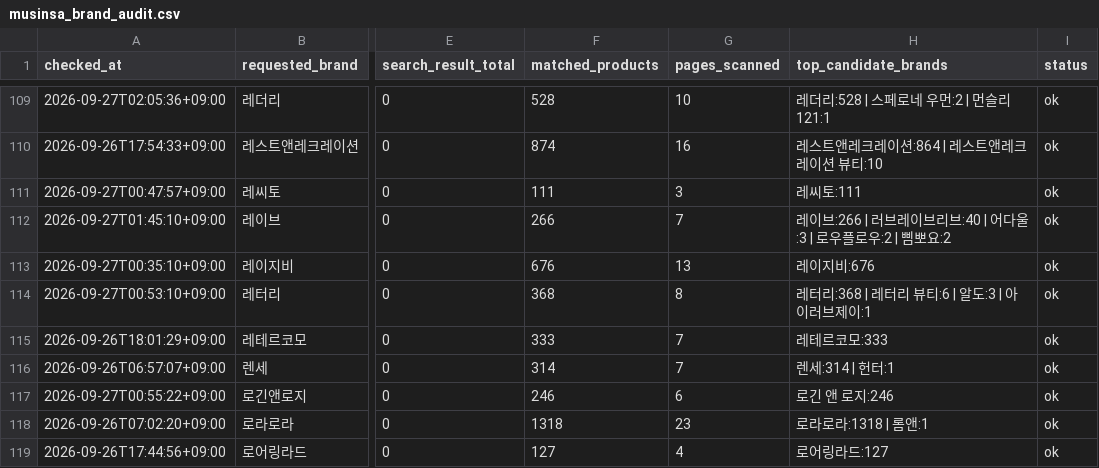
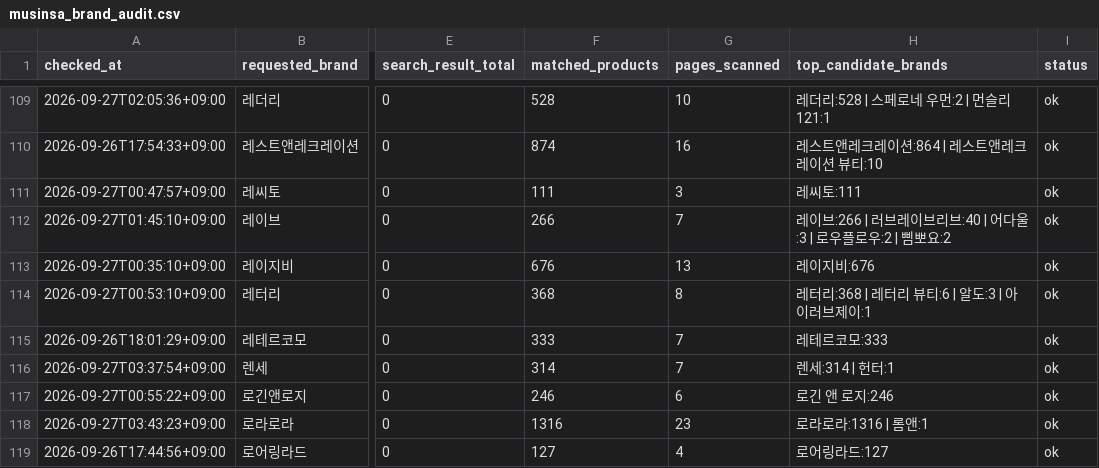
Before and after one commit to kwj-lab/-, a CSV file: musinsa_brand_audit.csv, drawn as a sheet; only a part is shown, gaps mark what is left out; the diff covers the shown part only; the diff names each change by its address in the sheet, - before the commit and + after, or states it on an @@ line.

```diff
--- a/musinsa_brand_audit.csv
+++ b/musinsa_brand_audit.csv
-A116 (checked_at): 2026-09-26T06:57:07+09:00
+A116 (checked_at): 2026-09-27T03:37:54+09:00
-A118 (checked_at): 2026-09-26T07:02:20+09:00
+A118 (checked_at): 2026-09-27T03:43:23+09:00
-F118 (matched_products): 1318
+F118 (matched_products): 1316
-H118 (top_candidate_brands): 로라로라:1318 | 롬앤:1
+H118 (top_candidate_brands): 로라로라:1316 | 롬앤:1
```
Also changed, not shown: 74 edited cells elsewhere in this file, 2 other files.
